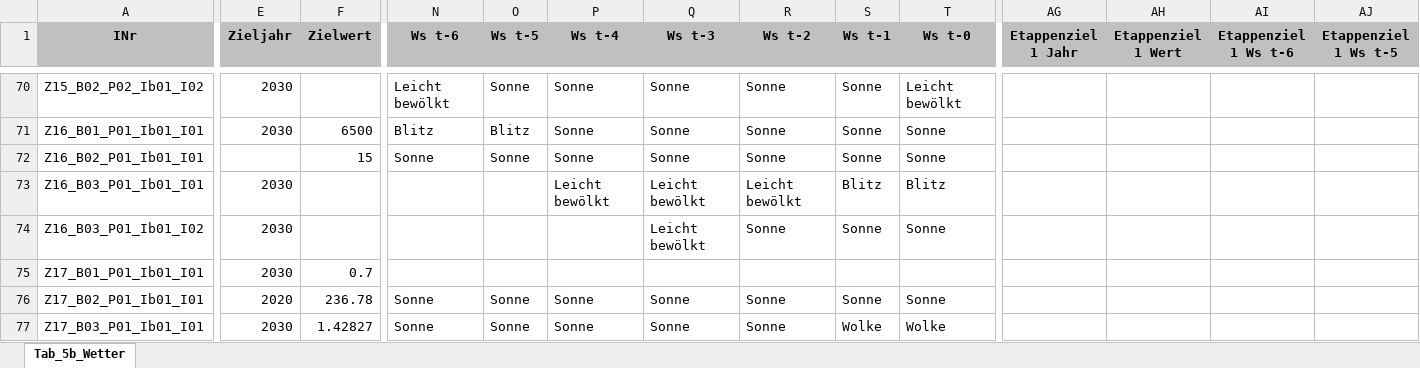
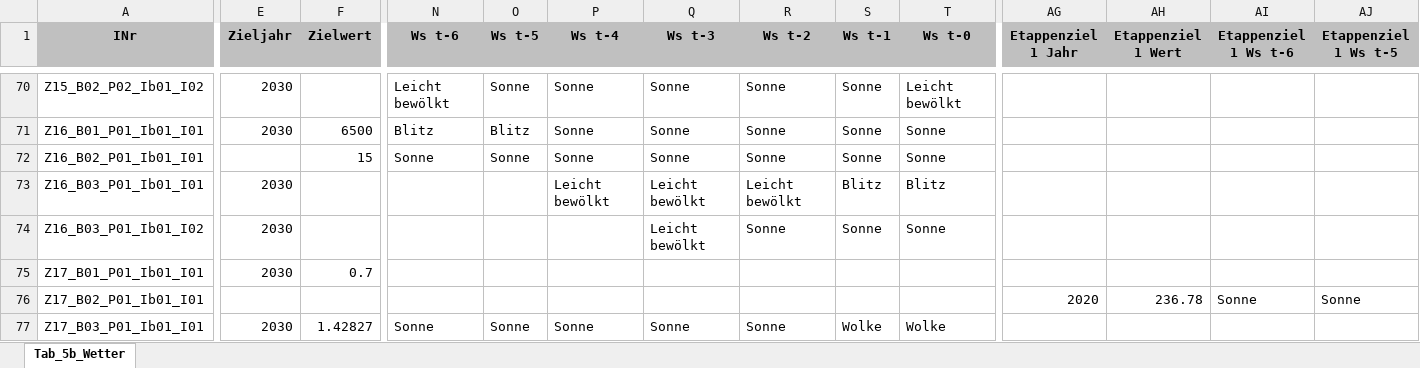
Before and after one commit to DnsUpgradeEnvironment/transfer, an Excel workbook: Tab_5b_Wetter.xlsx, sheet Tab_5b_Wetter, drawn as a sheet; only a part is shown, gaps mark what is left out; values as stored, in another font and other column widths than the file's, no borders; the diff covers the shown part only; the diff names each change by its address in the sheet, - before the commit and + after, or states it on an @@ line.

Commit message:
Add files via upload

```diff
--- a/Tab_5b_Wetter.xlsx (sheet Tab_5b_Wetter)
+++ b/Tab_5b_Wetter.xlsx (sheet Tab_5b_Wetter)
-E76 (Zieljahr): 2020
+E76 (Zieljahr): (empty)
-F76 (Zielwert): 236.78
+F76 (Zielwert): (empty)
-N76 (Ws t-6): Sonne
+N76 (Ws t-6): (empty)
-O76 (Ws t-5): Sonne
+O76 (Ws t-5): (empty)
-P76 (Ws t-4): Sonne
+P76 (Ws t-4): (empty)
-Q76 (Ws t-3): Sonne
+Q76 (Ws t-3): (empty)
-R76 (Ws t-2): Sonne
+R76 (Ws t-2): (empty)
-S76 (Ws t-1): Sonne
+S76 (Ws t-1): (empty)
-T76 (Ws t-0): Sonne
+T76 (Ws t-0): (empty)
-AG76 (Etappenziel 1 Jahr): (empty)
+AG76 (Etappenziel 1 Jahr): 2020
-AH76 (Etappenziel 1 Wert): (empty)
+AH76 (Etappenziel 1 Wert): 236.78
-AI76 (Etappenziel 1 Ws t-6): (empty)
+AI76 (Etappenziel 1 Ws t-6): Sonne
-AJ76 (Etappenziel 1 Ws t-5): (empty)
+AJ76 (Etappenziel 1 Ws t-5): Sonne
```
Also changed, not shown: 6 edited cells elsewhere in this sheet.
